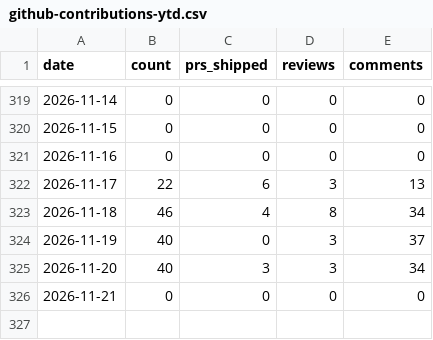
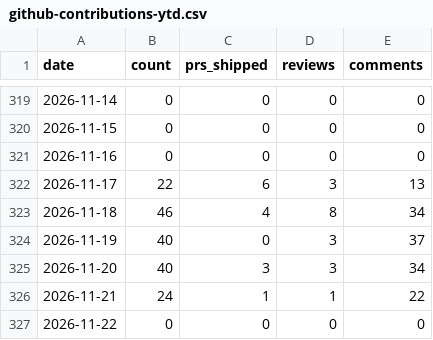
Before and after one commit to MrMarciaOng/github-contribution-chart, a CSV file: output/github-contributions-ytd.csv, drawn as a sheet; only a part is shown, gaps mark what is left out.

```diff
--- a/output/github-contributions-ytd.csv
+++ b/output/github-contributions-ytd.csv
@@ -325,2 +325,3 @@ date,count,prs_shipped,reviews,comments
 2026-11-20,40,3,3,34
-2026-11-21,0,0,0,0
+2026-11-21,24,1,1,22
+2026-11-22,0,0,0,0
```
Also changed, not shown: output/github-activity.csv, output/github-commits-ytd.csv, 17 other files.
